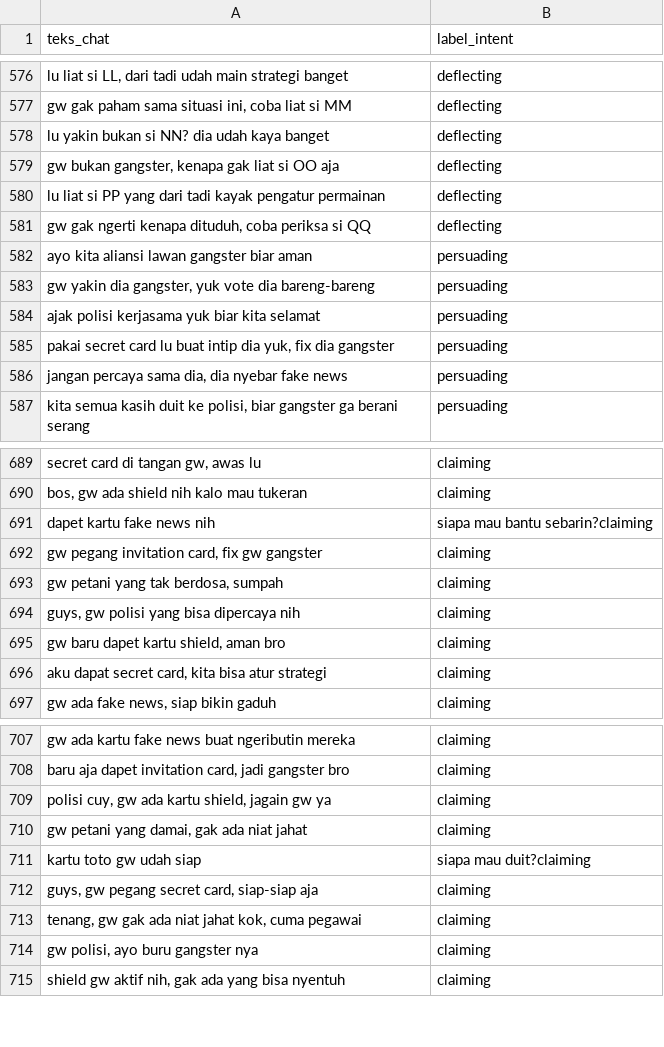
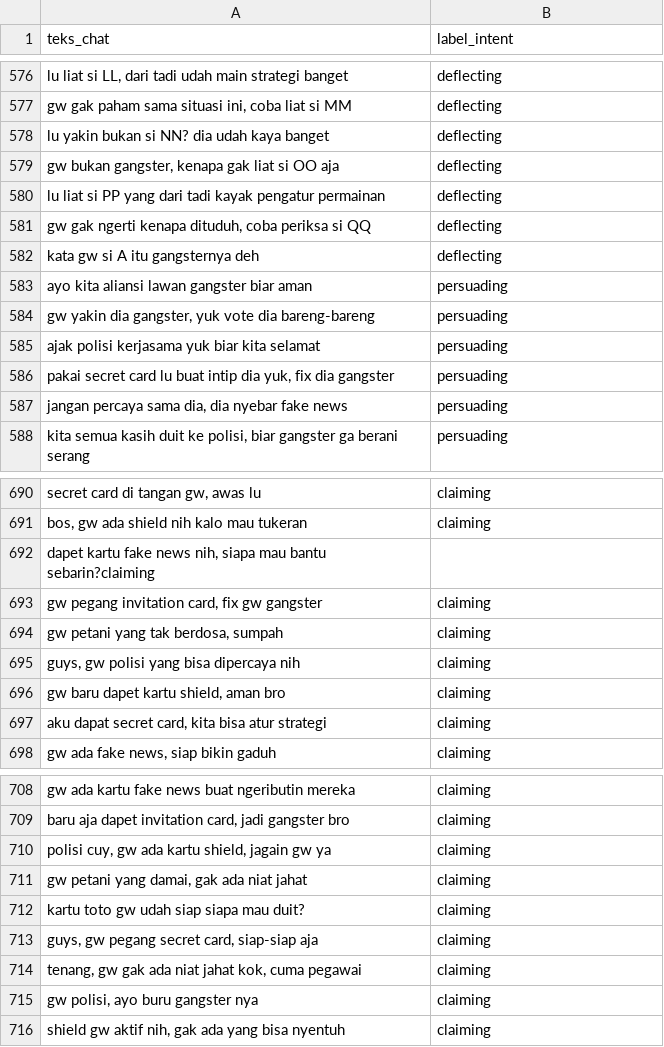
Before and after one commit to Andysaputra1/prethesis, a CSV file: data/chat_dataset.csv, drawn as a sheet; only a part is shown, gaps mark what is left out; removed rows and columns are numbered as before the commit, all else as after; the diff names each change by its address in the sheet, - before the commit and + after, or states it on an @@ line.

```diff
--- a/data/chat_dataset.csv
+++ b/data/chat_dataset.csv
+row 582: kata gw si A itu gangsternya deh | deflecting
-row 691: dapet kartu fake news nih | siapa mau bantu sebarin?claiming
+row 692: dapet kartu fake news nih, siapa mau bantu sebarin?claiming
-row 711: kartu toto gw udah siap | siapa mau duit?claiming
+row 712: kartu toto gw udah siap siapa mau duit? | claiming
```
Also changed, not shown: 1 other file.
